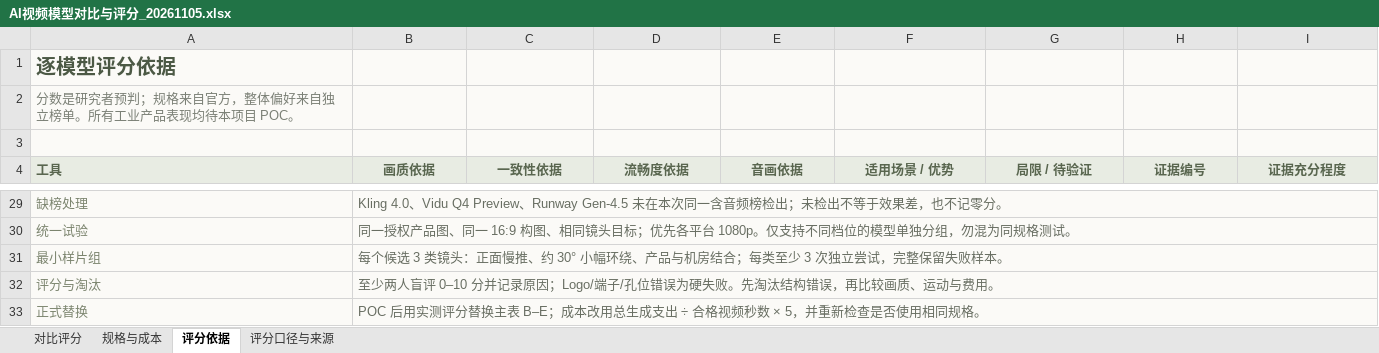
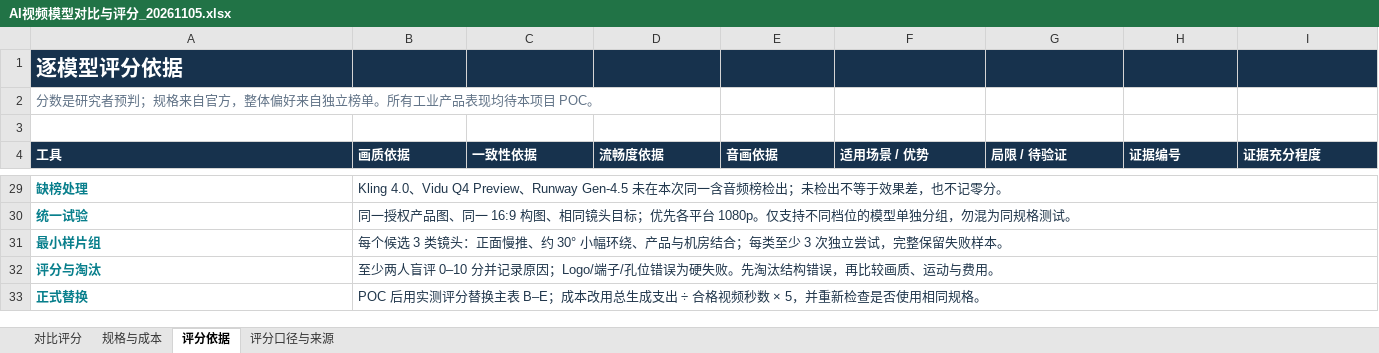
Before and after one commit to JasonLyu20/efore-ai-video, an Excel workbook: research/AI视频模型对比与评分_20261105.xlsx, sheet 评分依据, drawn as a sheet; only a part is shown, gaps mark what is left out; values as stored, in another font and other column widths than the file's, no borders; table styles not drawn; the diff covers the shown part only; the diff names each change by its address in the sheet, - before the commit and + after, or states it on an @@ line.

```diff
--- a/research/AI视频模型对比与评分_20261105.xlsx (sheet 评分依据)
+++ b/research/AI视频模型对比与评分_20261105.xlsx (sheet 评分依据)
-A1:I1 fill: #FBFAF7
+A1:I1 fill: #17324D
-A1 text colour: #4C5945
+A1 text colour: #FFFFFF, text size: larger
-A2:I3 fill: #FBFAF7
+A2:I3 fill: none
-A2 text colour: #7B8076
+A2 text colour: #607286
@@ A4:I4 fill: #E8ECE3 → #17324D, text colour: #59664F → #FFFFFF @@
-B4:I4 alignment: center
+B4:I4 alignment: left
-A29:I33 fill: #FBFAF7
+A29:I33 fill: none
@@ A29:A33 bold: off → on, text colour: #7C856F → #087F8C @@
-B29:B33 text colour: #686E62
+B29:B33 text colour: #20364B
```
Also changed, not shown: cell formats elsewhere in this sheet, sheet 规格与成本, sheet 评分口径与来源, sheet 对比评分.
